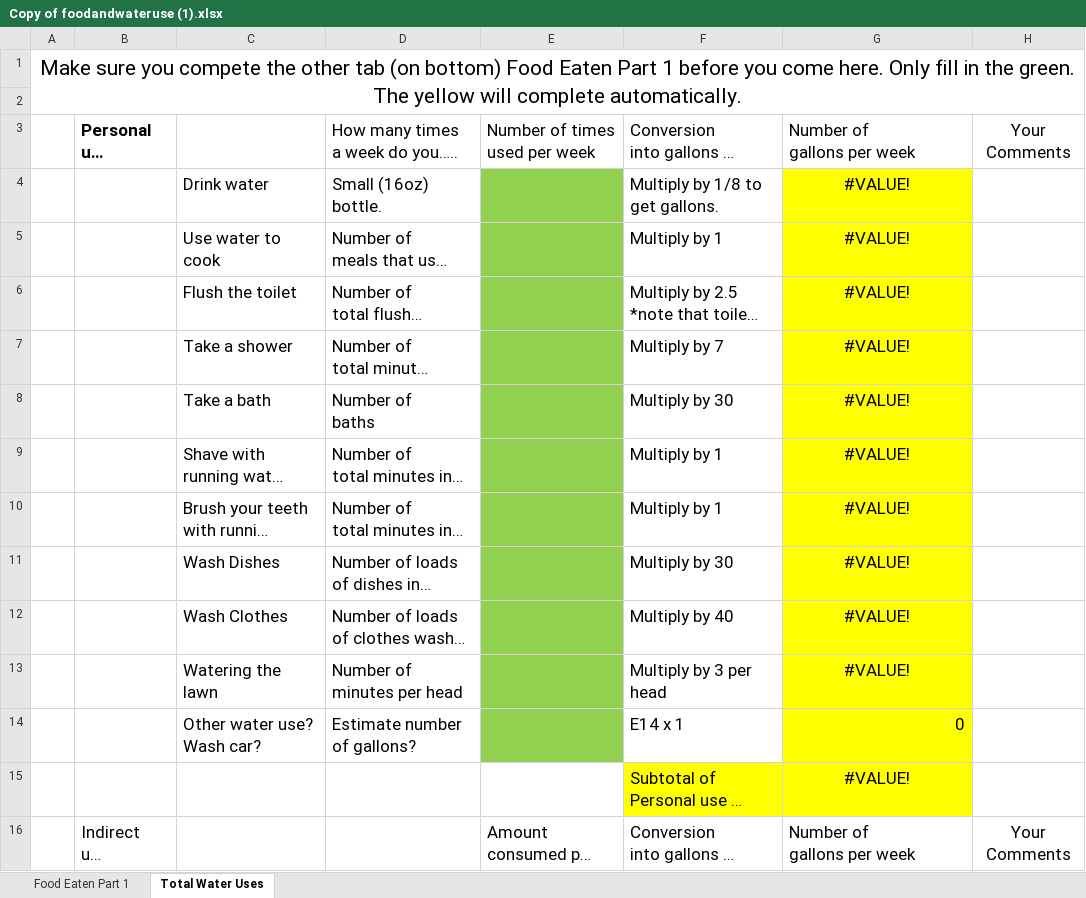
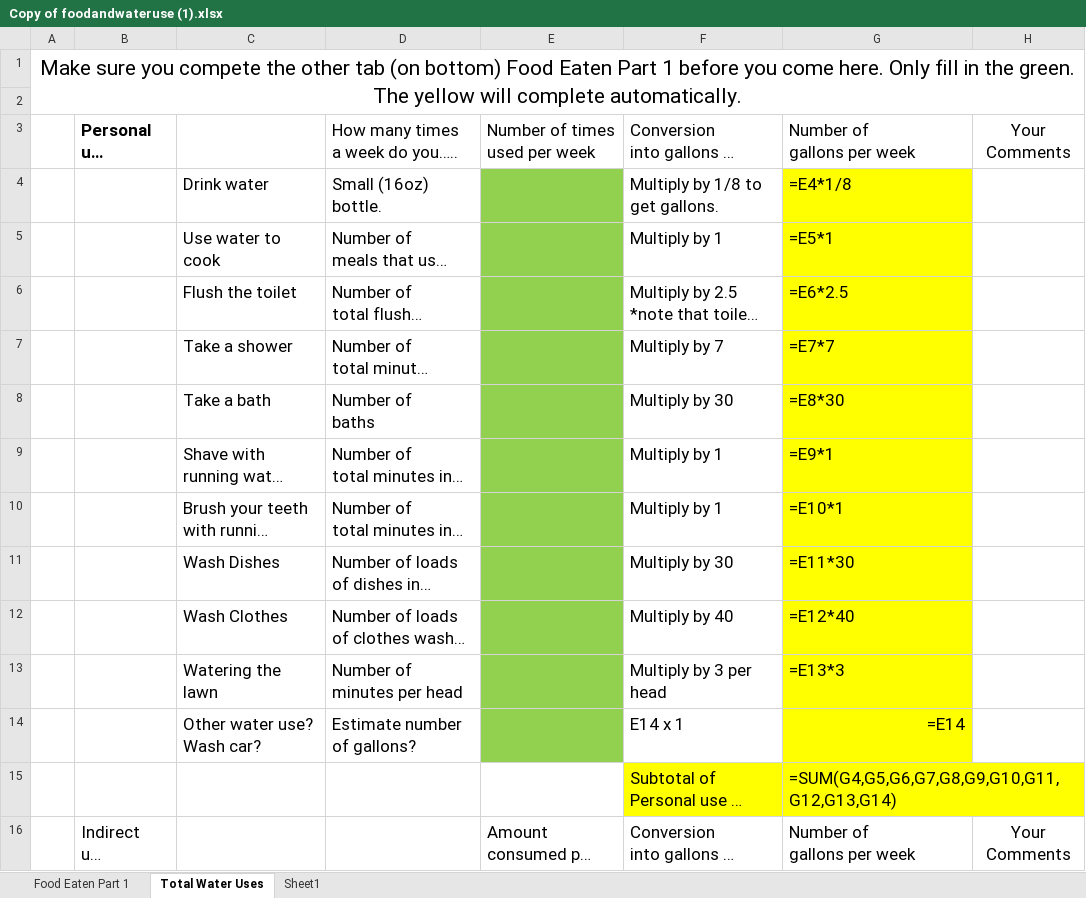
Before and after one commit to Zach-A-Moore/HON-project, an Excel workbook: Copy of foodandwateruse (1).xlsx, sheet Total Water Uses, drawn as a sheet; only a part is shown; long unchanged cells end in …; values as stored, in another font and other column widths than the file's, no borders; formulas without a stored value are shown as written; the diff covers the shown part only; the diff names each change by its address in the sheet, - before the commit and + after, or states it on an @@ line.

```diff
--- a/Copy of foodandwateruse (1).xlsx (sheet Total Water Uses)
+++ b/Copy of foodandwateruse (1).xlsx (sheet Total Water Uses)
-sheet tab: 
+sheet tab: Sheet1
-G4: #VALUE!
+G4: =E4*1/8
-G4:G13 alignment: center
+G4:G13 alignment: left
-G5: #VALUE!
+G5: =E5*1
-G6: #VALUE!
+G6: =E6*2.5
-G7: #VALUE!
+G7: =E7*7
-G8: #VALUE!
+G8: =E8*30
-G9: #VALUE!
+G9: =E9*1
-G10: #VALUE!
+G10: =E10*1
-G11: #VALUE!
+G11: =E11*30
-G12: #VALUE!
+G12: =E12*40
-G13: #VALUE!
+G13: =E13*3
-G14: 0
+G14: =E14
-G15: #VALUE!
+G15: =SUM(G4,G5,G6,G7,G8,G9,G10,G11,G12,G13,G14)
-G15 alignment: center
+G15 alignment: left
```
Also changed, not shown: 21 edited cells and cell formats elsewhere in this sheet, sheet Food Eaten Part 1, 6 other files.
